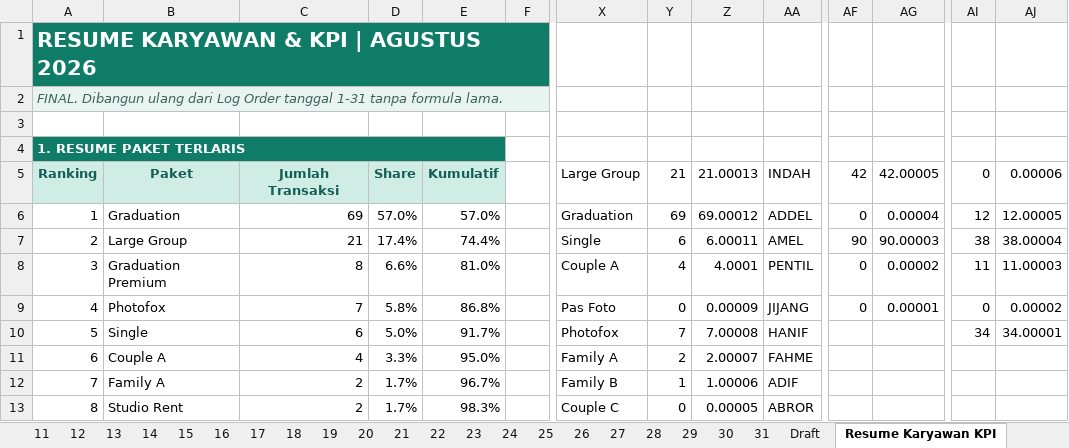
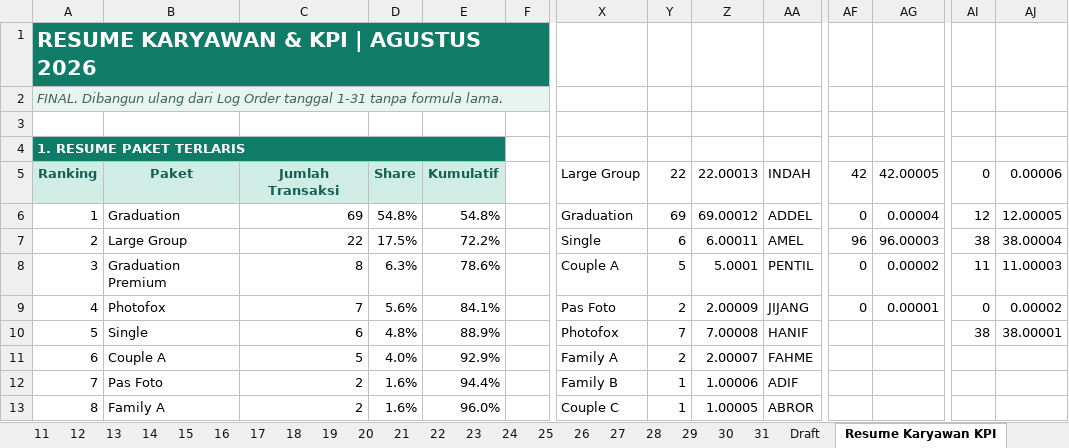
Before and after one commit to whynunuu/FoxeStudio, an Excel workbook: file1_okt.xlsm, sheet Resume Karyawan KPI, drawn as a sheet; only a part is shown, gaps mark what is left out; values as stored, in another font and other column widths than the file's, no borders; charts and pictures and conditional formats not drawn; the diff covers the shown part only; the diff names each change by its address in the sheet, - before the commit and + after, or states it on an @@ line.

```diff
--- a/file1_okt.xlsm (sheet Resume Karyawan KPI)
+++ b/file1_okt.xlsm (sheet Resume Karyawan KPI)
-Y5: 21
+Y5: 22
-Z5: 21.00013
+Z5: 22.00013
-D6: 57.0%
+D6: 54.8%
-E6: 57.0%
+E6: 54.8%
-C7: 21
+C7: 22
-D7: 17.4%
+D7: 17.5%
-E7: 74.4%
+E7: 72.2%
-AF7: 90
+AF7: 96
-AG7: 90.00003
+AG7: 96.00003
-D8: 6.6%
+D8: 6.3%
-E8: 81.0%
+E8: 78.6%
-Y8: 4
+Y8: 5
-Z8: 4.0001
+Z8: 5.0001
-D9: 5.8%
+D9: 5.6%
-E9: 86.8%
+E9: 84.1%
-Y9: 0
+Y9: 2
-Z9: 0.00009
+Z9: 2.00009
-D10: 5.0%
+D10: 4.8%
-E10: 91.7%
+E10: 88.9%
-AI10: 34
+AI10: 38
-AJ10: 34.00001
+AJ10: 38.00001
-C11: 4
+C11: 5
-D11: 3.3%
+D11: 4.0%
-E11: 95.0%
+E11: 92.9%
-B12: Family A
+B12: Pas Foto
-D12:D13: 1.7%
+D12:D13: 1.6%
-E12: 96.7%
+E12: 94.4%
-B13: Studio Rent
+B13: Family A
-E13: 98.3%
+E13: 96.0%
-Y13: 0
+Y13: 1
-Z13: 0.00005
+Z13: 1.00005
```
Also changed, not shown: 2 added rows, 2 removed rows and 15 edited cells elsewhere in this sheet, sheet 8, sheet 31, formulas that keep their value, charts or pictures, file2.xlsx, file2_okt.xlsx, 3 other files.
